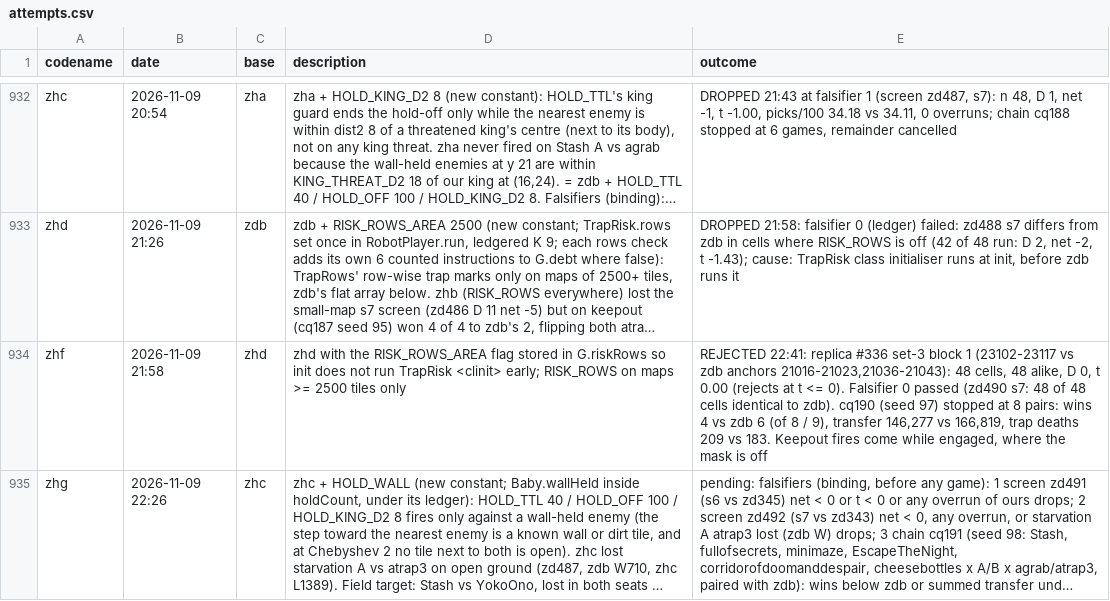
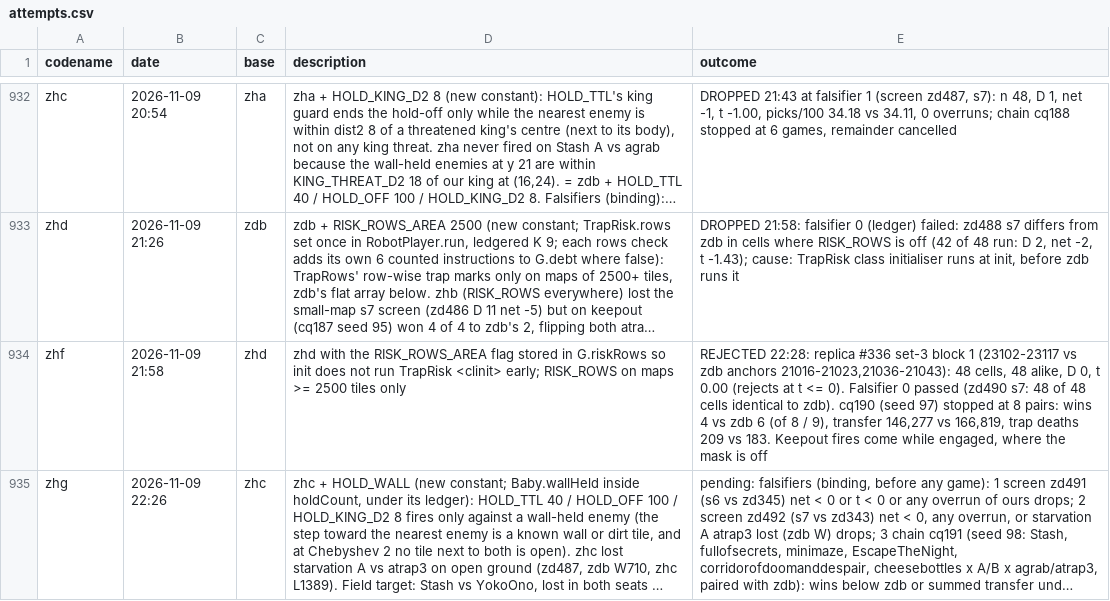
Before and after one commit to terryvanbelle/battlecode26b-vibe, a CSV file: progress/attempts.csv, drawn as a sheet; only a part is shown, gaps mark what is left out; long unchanged cells end in …; the diff names each change by its address in the sheet, - before the commit and + after, or states it on an @@ line.

```diff
--- a/progress/attempts.csv
+++ b/progress/attempts.csv
-E934 (outcome): REJECTED 22:41: replica #336…
+E934 (outcome): REJECTED 22:28: replica #336…
```
Also changed, not shown: 1 other file.
